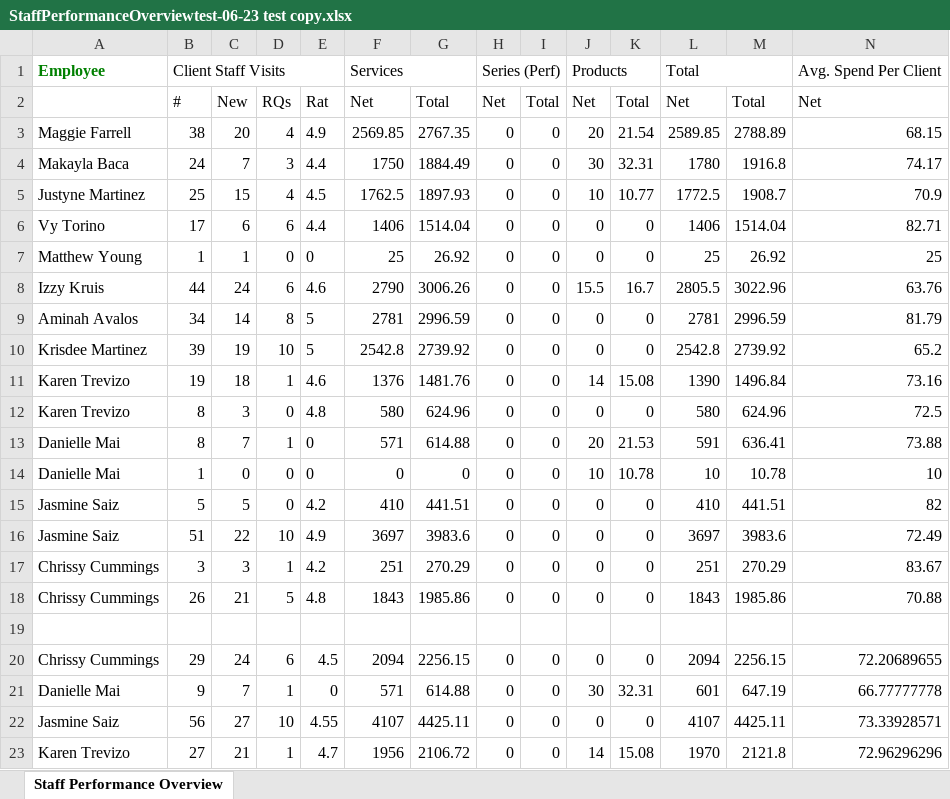
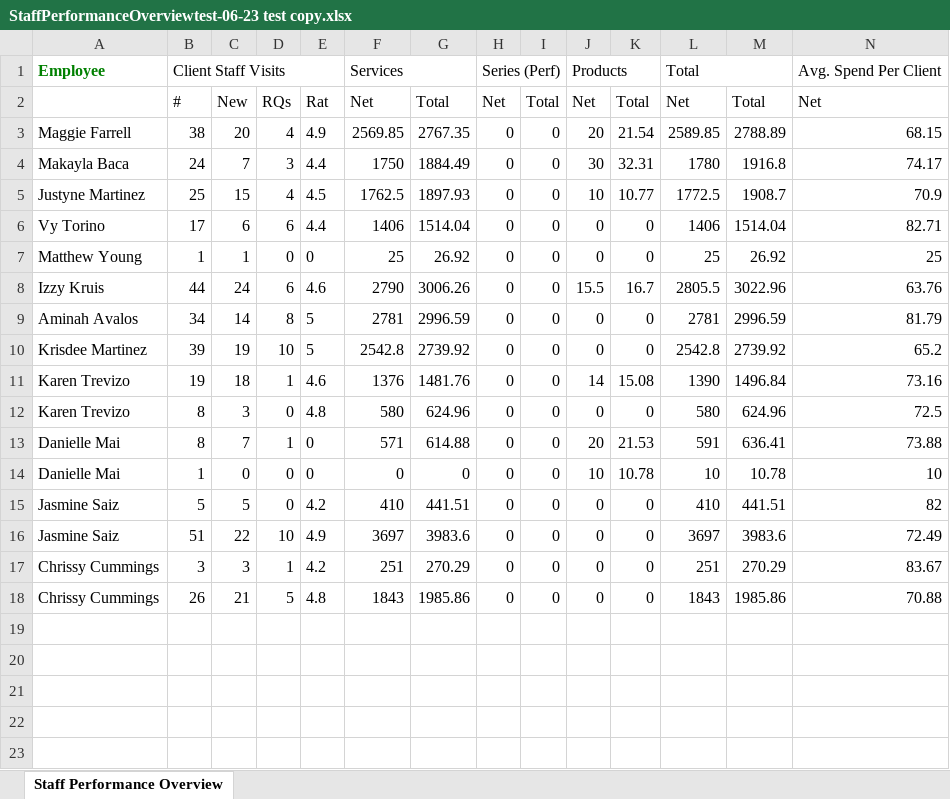
Before and after one commit to NakqiSmith/Begin-Automation, an Excel workbook: StaffPerformanceOverviewtest-06-23 test copy.xlsx, sheet Staff Performance Overview, drawn as a sheet; only a part is shown; values as stored, in another font and other column widths than the file's, no borders; rows hold the shown columns only; the diff names each change by its address in the sheet, - before the commit and + after, or states it on an @@ line.

```diff
--- a/StaffPerformanceOverviewtest-06-23 test copy.xlsx (sheet Staff Performance Overview)
+++ b/StaffPerformanceOverviewtest-06-23 test copy.xlsx (sheet Staff Performance Overview)
-row 19: (empty)
-row 20: Chrissy Cummings | 29 | 24 | 6 | 4.5 | 2094 | 2256.15 | 0 | 0 | 0 | 0 | 2094 | 2256.15 | 72.20689655
-row 21: Danielle Mai | 9 | 7 | 1 | 0 | 571 | 614.88 | 0 | 0 | 30 | 32.31 | 601 | 647.19 | 66.77777778
-row 22: Jasmine Saiz | 56 | 27 | 10 | 4.55 | 4107 | 4425.11 | 0 | 0 | 0 | 0 | 4107 | 4425.11 | 73.33928571
-row 23: Karen Trevizo | 27 | 21 | 1 | 4.7 | 1956 | 2106.72 | 0 | 0 | 14 | 15.08 | 1970 | 2121.8 | 72.96296296
```
Also changed, not shown: 3 other files.
